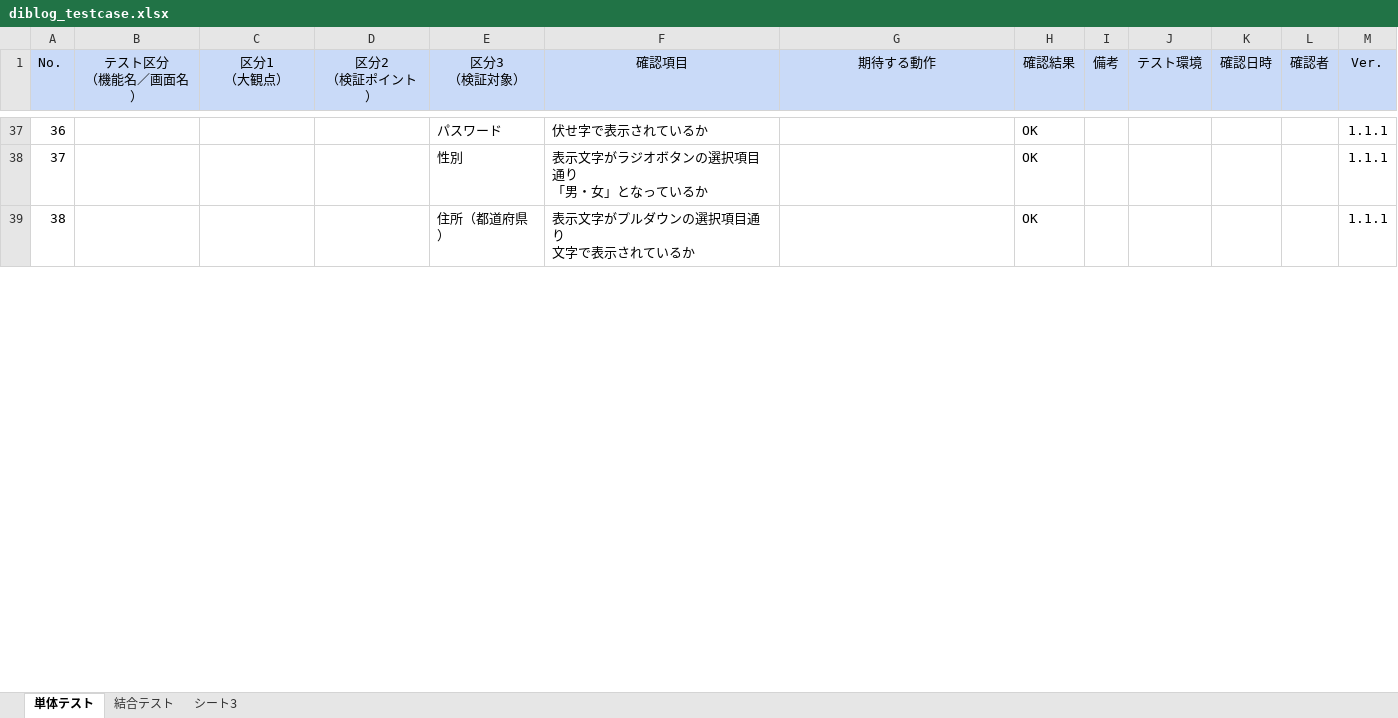
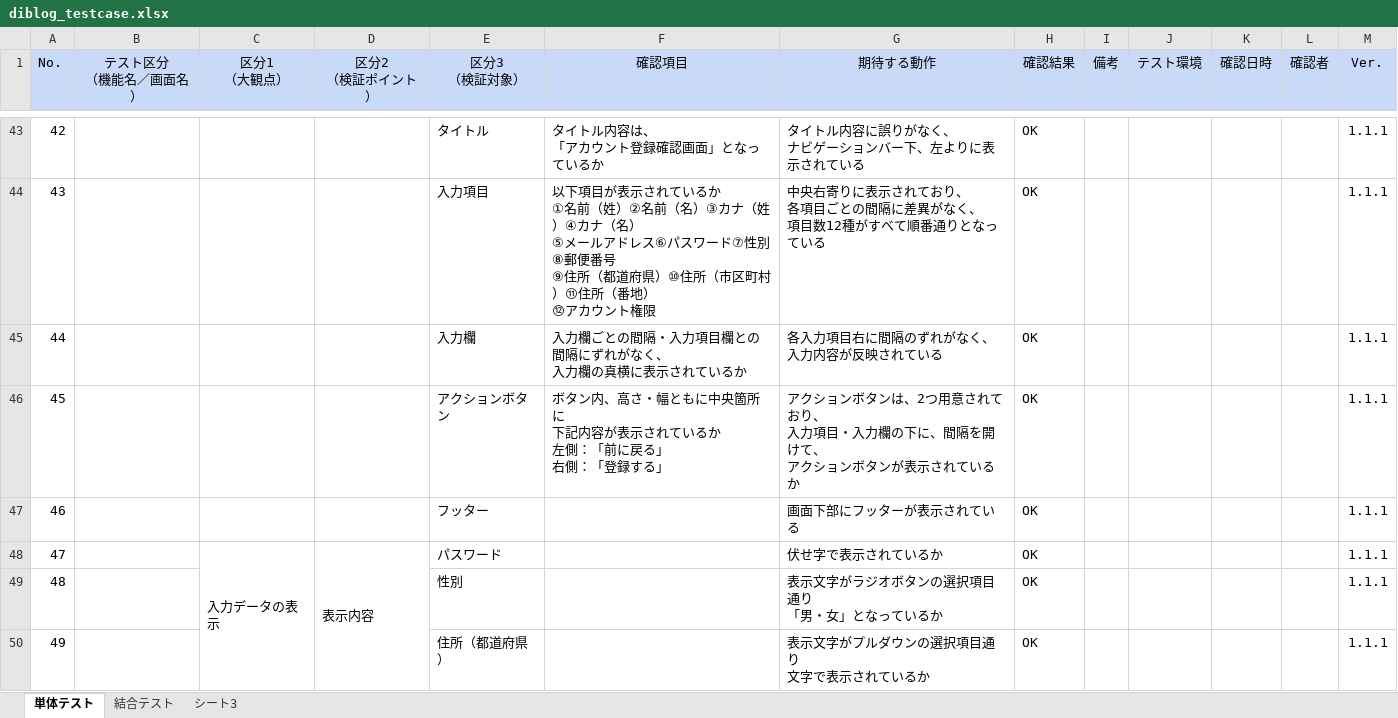
Before and after one commit to Hamasuo/practice, an Excel workbook: diblog_testcase.xlsx, sheet 単体テスト, drawn as a sheet; only a part is shown, gaps mark what is left out; values as stored, in another font and other column widths than the file's, no borders; charts and pictures not drawn; removed rows and columns are numbered as before the commit, all else as after; ↵ is a line break in a cell; the diff covers the shown part only; the diff names each change by its address in the sheet, - before the commit and + after, or states it on an @@ line.

Commit message:
2021/06/07 22:01

```diff
--- a/diblog_testcase.xlsx (sheet 単体テスト)
+++ b/diblog_testcase.xlsx (sheet 単体テスト)
@@ column A (No.) renumbered from row 8 down @@
-row 37: 36 |  |  |  | パスワード | 伏せ字で表示されているか |  | OK |  |  |  |  | 1.1.1
+row 43: 42 |  |  |  | タイトル | タイトル内容は、 ↵ 「アカウント登録確認画面」となっているか | タイトル内容に誤りがなく、 ↵ ナビゲーションバー下、左よりに表示されている | OK |  |  |  |  | 1.1.1
+row 44: 43 |  |  |  | 入力項目 | 以下項目が表示されているか ↵ ①名前（姓）②名前（名）③カナ（姓）④カナ（名） ↵ ⑤メールアドレス⑥パスワード⑦性別⑧郵便番号 ↵ ⑨住所（都道府県）⑩住所（市区町村）⑪住所（番地） ↵ ⑫アカウント権限 | 中央右寄りに表示されており、 ↵ 各項目ごとの間隔に差異がなく、 ↵ 項目数12種がすべて順番通りとなっている | OK |  |  |  |  | 1.1.1
+row 45: 44 |  |  |  | 入力欄 | 入力欄ごとの間隔・入力項目欄との間隔にずれがなく、 ↵ 入力欄の真横に表示されているか | 各入力項目右に間隔のずれがなく、 ↵ 入力内容が反映されている | OK |  |  |  |  | 1.1.1
+row 46: 45 |  |  |  | アクションボタン | ボタン内、高さ・幅ともに中央箇所に ↵ 下記内容が表示されているか ↵ 左側：「前に戻る」 ↵ 右側：「登録する」 | アクションボタンは、2つ用意されており、 ↵ 入力項目・入力欄の下に、間隔を開けて、 ↵ アクションボタンが表示されているか | OK |  |  |  |  | 1.1.1
+row 47: 46 |  |  |  | フッター |  | 画面下部にフッターが表示されている | OK |  |  |  |  | 1.1.1
+row 48: 47 |  | 入力データの表示 | 表示内容 | パスワード |  | 伏せ字で表示されているか | OK |  |  |  |  | 1.1.1
-F49 (確認項目): 表示文字がラジオボタンの選択項目通り ↵ 「男・女」となっているか
+F49 (確認項目): (empty)
-G49 (期待する動作): (empty)
+G49 (期待する動作): 表示文字がラジオボタンの選択項目通り ↵ 「男・女」となっているか
-F50 (確認項目): 表示文字がプルダウンの選択項目通り ↵ 文字で表示されているか
+F50 (確認項目): (empty)
-G50 (期待する動作): (empty)
+G50 (期待する動作): 表示文字がプルダウンの選択項目通り ↵ 文字で表示されているか
+G50:G51 merged
```
Also changed, not shown: 12 added rows, 2 removed rows, 13 edited cells and merged cells elsewhere in this sheet, sheet 結合テスト.
